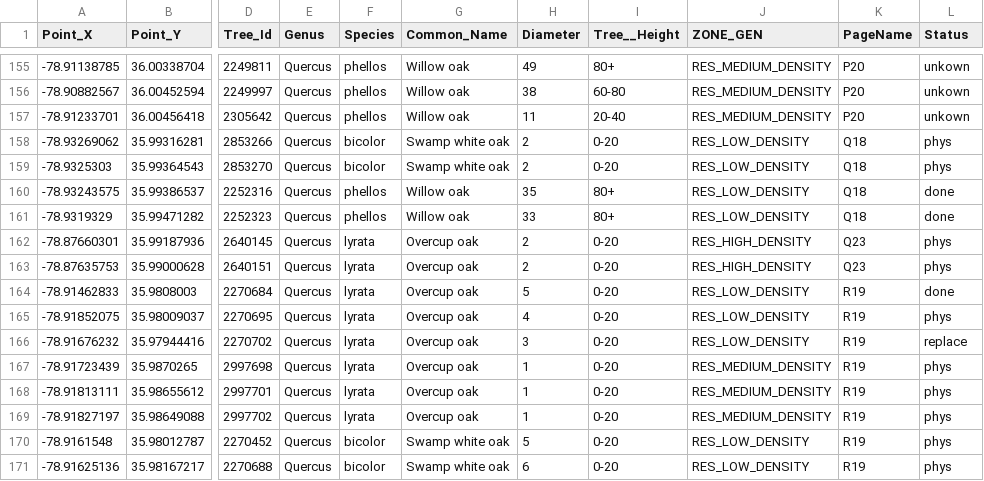
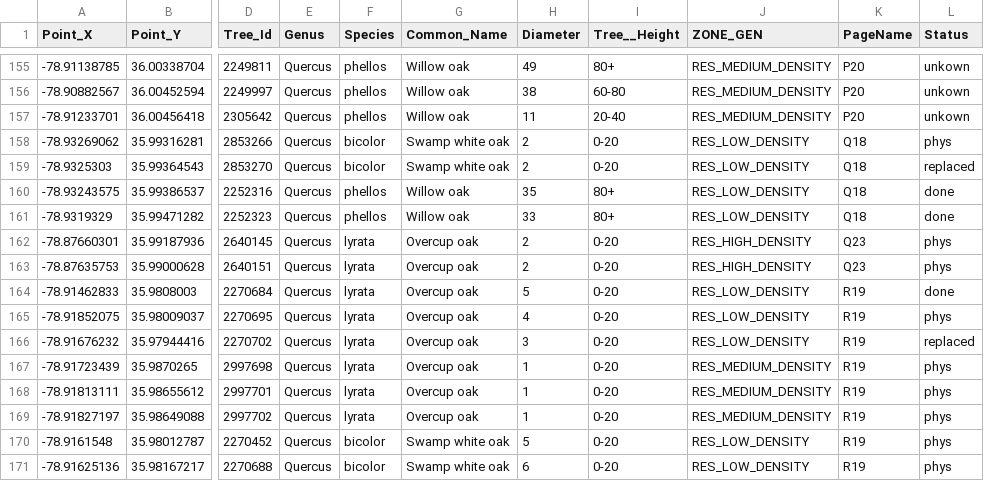
Before and after one commit to rpkamakura/DukeDurhamEDA, a CSV file: Oaks/071422DurhamOaks.csv, drawn as a sheet; only a part is shown, gaps mark what is left out; the diff names each change by its address in the sheet, - before the commit and + after, or states it on an @@ line.

Commit message:
June14 updates with replaced trees

```diff
--- a/Oaks/071422DurhamOaks.csv
+++ b/Oaks/071422DurhamOaks.csv
-L159 (Status): phys
+L159 (Status): replaced
-L166 (Status): replace
+L166 (Status): replaced
```
Also changed, not shown: 1 other file.
